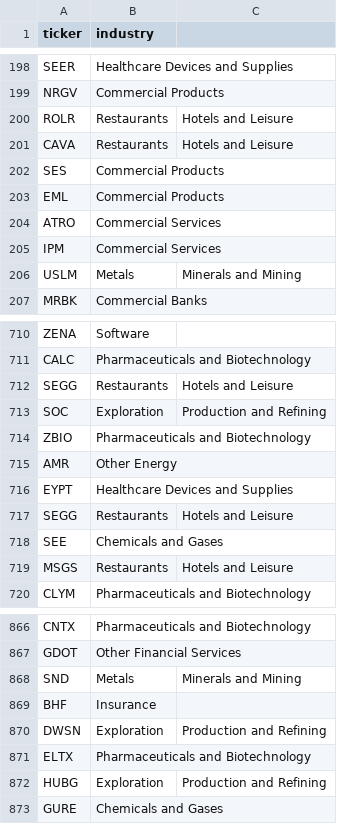
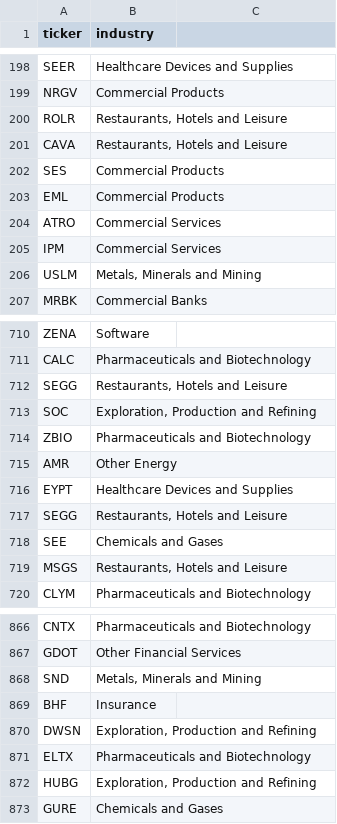
Before and after one commit to william-fan-1/claude-minimized, a CSV file: knowledge/mappings/industry_map.csv, drawn as a sheet; only a part is shown, gaps mark what is left out; the diff covers the shown part only.

Commit message:
Fix issue with quotes

```diff
--- a/knowledge/mappings/industry_map.csv
+++ b/knowledge/mappings/industry_map.csv
@@ -199,4 +199,4 @@ SEER,Healthcare Devices and Supplies
 NRGV,Commercial Products
-ROLR,Restaurants, Hotels and Leisure
-CAVA,Restaurants, Hotels and Leisure
+ROLR,"Restaurants, Hotels and Leisure"
+CAVA,"Restaurants, Hotels and Leisure"
 SES,Commercial Products
@@ -205,3 +205,3 @@ ATRO,Commercial Services
 IPM,Commercial Services
-USLM,Metals, Minerals and Mining
+USLM,"Metals, Minerals and Mining"
 MRBK,Commercial Banks
@@ -711,4 +711,4 @@ ZENA,Software
 CALC,Pharmaceuticals and Biotechnology
-SEGG,Restaurants, Hotels and Leisure
-SOC,Exploration, Production and Refining
+SEGG,"Restaurants, Hotels and Leisure"
+SOC,"Exploration, Production and Refining"
 ZBIO,Pharmaceuticals and Biotechnology
@@ -716,5 +716,5 @@ AMR,Other Energy
 EYPT,Healthcare Devices and Supplies
-SEGG,Restaurants, Hotels and Leisure
+SEGG,"Restaurants, Hotels and Leisure"
 SEE,Chemicals and Gases
-MSGS,Restaurants, Hotels and Leisure
+MSGS,"Restaurants, Hotels and Leisure"
 CLYM,Pharmaceuticals and Biotechnology
@@ -867,7 +867,7 @@ CNTX,Pharmaceuticals and Biotechnology
 GDOT,Other Financial Services
-SND,Metals, Minerals and Mining
+SND,"Metals, Minerals and Mining"
 BHF,Insurance
-DWSN,Exploration, Production and Refining
+DWSN,"Exploration, Production and Refining"
 ELTX,Pharmaceuticals and Biotechnology
-HUBG,Exploration, Production and Refining
+HUBG,"Exploration, Production and Refining"
 GURE,Chemicals and Gases
```
Also changed, not shown: 128 edited cells elsewhere in this file.
